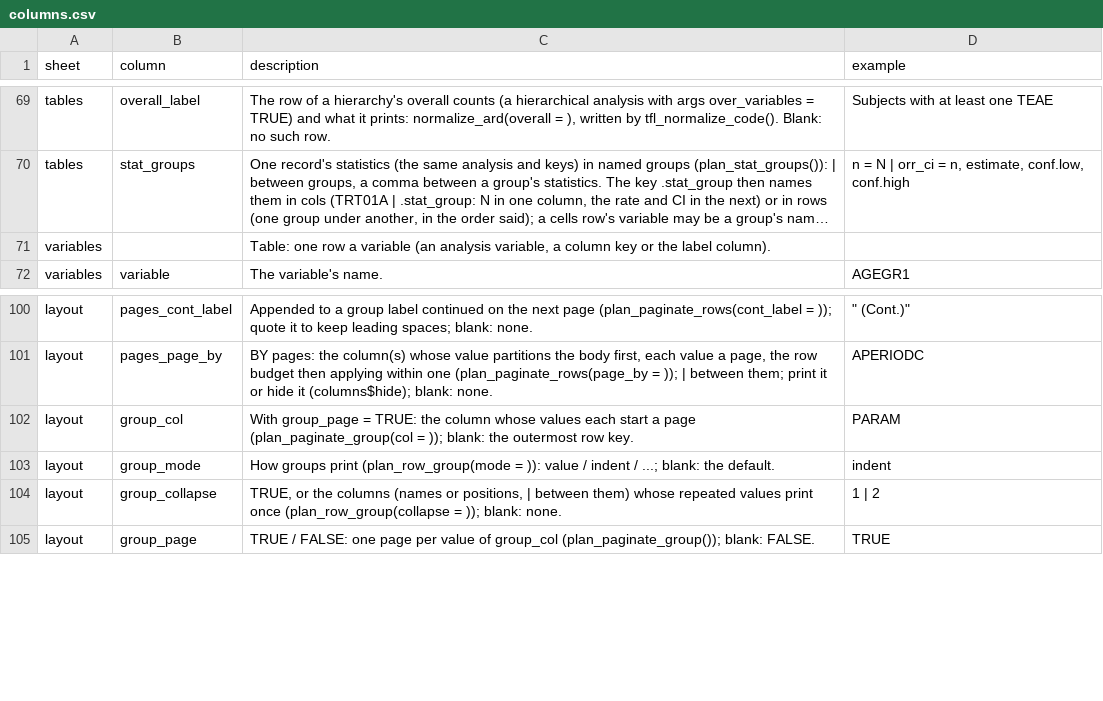
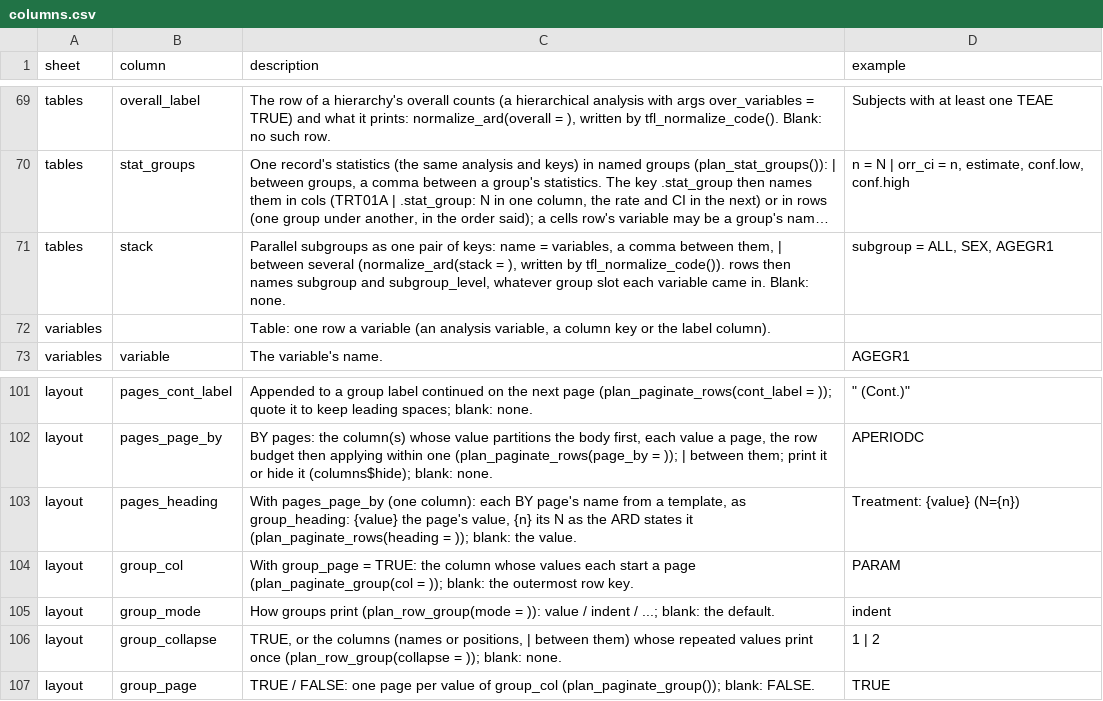
Before and after one commit to ichirio/tflspec, a CSV file: inst/spec/columns.csv, drawn as a sheet; only a part is shown, gaps mark what is left out; long unchanged cells end in …; the diff names each change by its address in the sheet, - before the commit and + after, or states it on an @@ line.

```diff
--- a/inst/spec/columns.csv
+++ b/inst/spec/columns.csv
+row 71: tables | stack | Parallel subgroups as one pair of keys: name = variables, a comma between them, | between several (normalize_ard(stack = ), written by tfl_normalize_code()). rows then names subgroup and subgroup_level, whatever group slot each variable came in. Blank: none. | subgroup = ALL, SEX, AGEGR1
+row 103: layout | pages_heading | With pages_page_by (one column): each BY page's name from a template, as group_heading: {value} the page's value, {n} its N as the ARD states it (plan_paginate_rows(heading = )); blank: the value. | Treatment: {value} (N={n})
```
Also changed, not shown: 7 other files.
